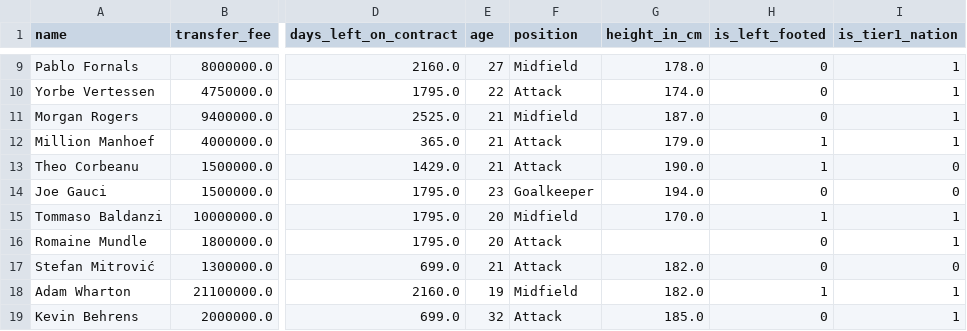
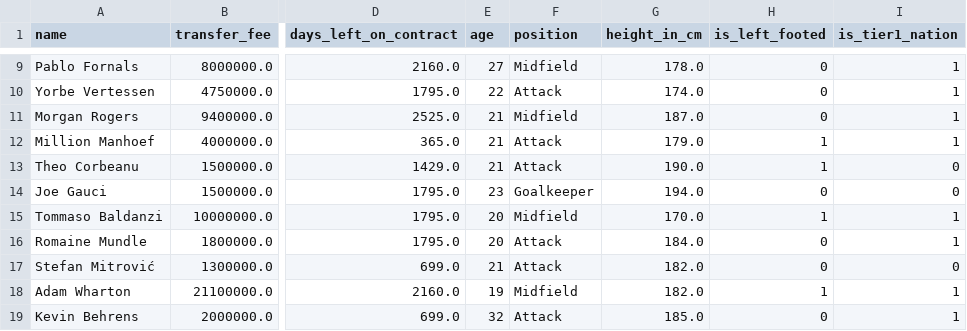
Before and after one commit to Ismaeel220/Machine-Learning-Football-Transfers, a CSV file: testing_data.csv, drawn as a sheet; only a part is shown, gaps mark what is left out; the diff names each change by its address in the sheet, - before the commit and + after, or states it on an @@ line.

Commit message:
regenerated tesing and training data

```diff
--- a/testing_data.csv
+++ b/testing_data.csv
-G16 (height_in_cm): (empty)
+G16 (height_in_cm): 184.0
```
Also changed, not shown: training_data.csv, 1 other file.
